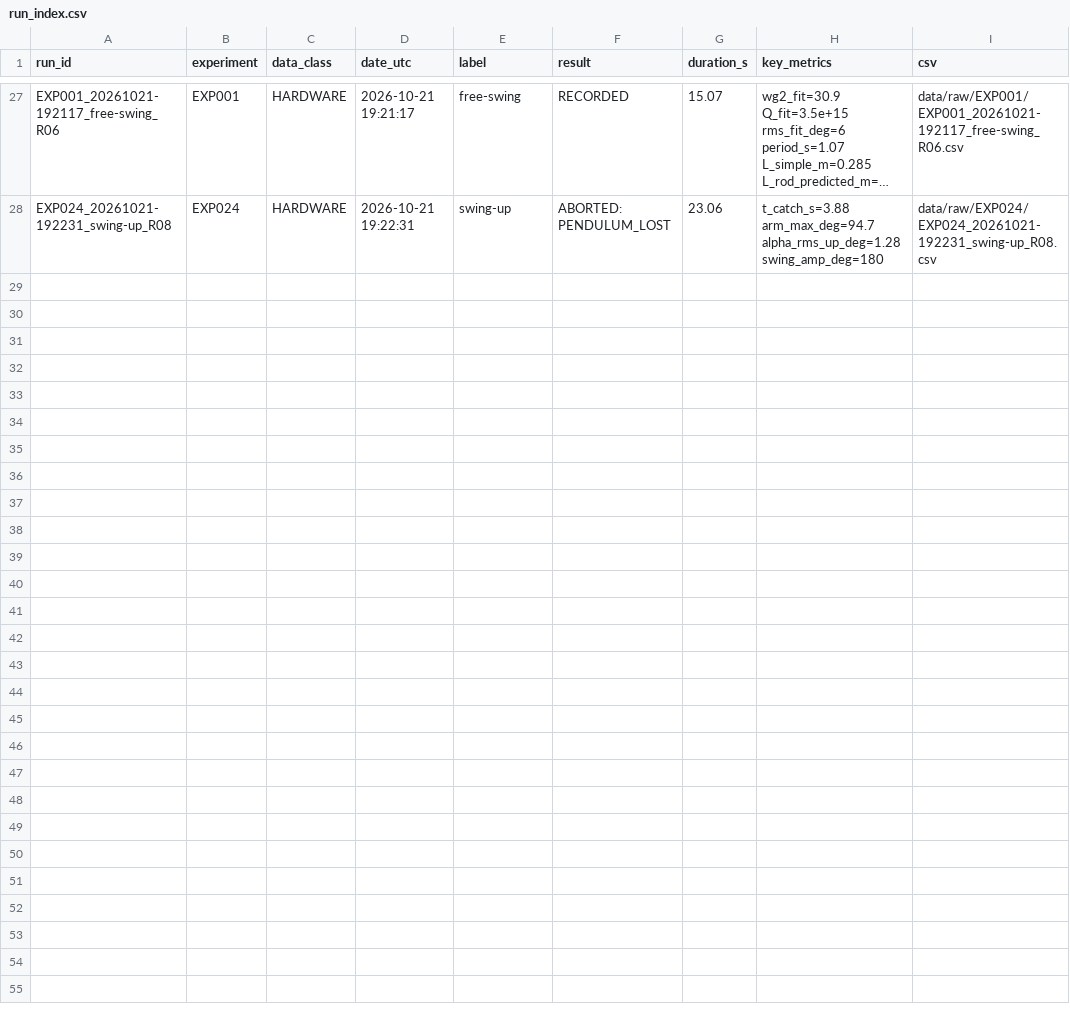
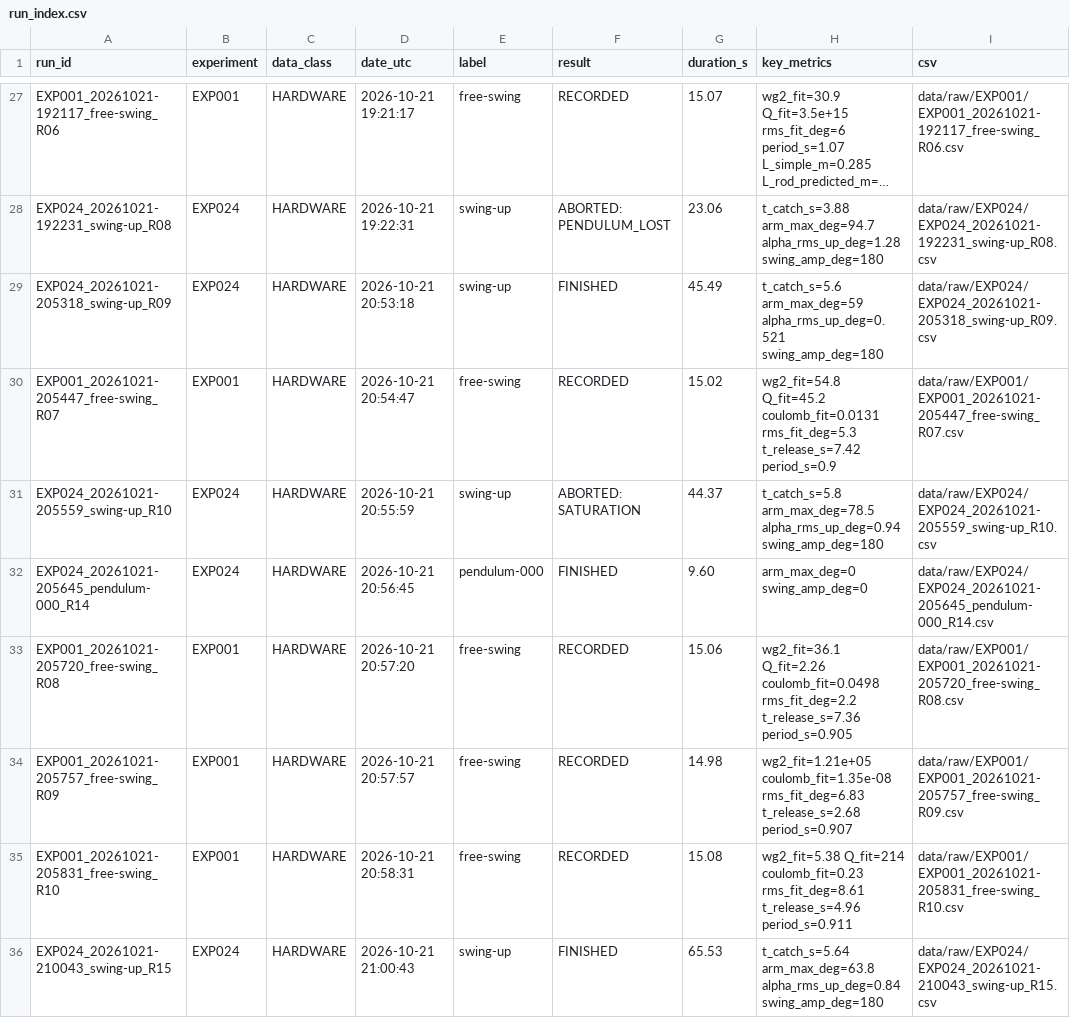
Before and after one commit to Samarth030312/enr312-rotary-inverted-pendulum, a CSV file: data/metadata/run_index.csv, drawn as a sheet; only a part is shown, gaps mark what is left out; long unchanged cells end in …; the diff names each change by its address in the sheet, - before the commit and + after, or states it on an @@ line.

Commit message:
Last rig session: wg2 48.0 +- 0.5 from six free swings, swing-up 4 of 4, push test 15 of 17; robust free-swing fit

```diff
--- a/data/metadata/run_index.csv
+++ b/data/metadata/run_index.csv
+row 29: EXP024_20261021-205318_swing-up_R09 | EXP024 | HARDWARE | 2026-10-21 20:53:18 | swing-up | FINISHED | 45.49 | t_catch_s=5.6 arm_max_deg=59 alpha_rms_up_deg=0.521 swing_amp_deg=180 | data/raw/EXP024/EXP024_20261021-205318_swing-up_R09.csv
+row 30: EXP001_20261021-205447_free-swing_R07 | EXP001 | HARDWARE | 2026-10-21 20:54:47 | free-swing | RECORDED | 15.02 | wg2_fit=54.8 Q_fit=45.2 coulomb_fit=0.0131 rms_fit_deg=5.3 t_release_s=7.42 period_s=0.9 | data/raw/EXP001/EXP001_20261021-205447_free-swing_R07.csv
+row 31: EXP024_20261021-205559_swing-up_R10 | EXP024 | HARDWARE | 2026-10-21 20:55:59 | swing-up | ABORTED: SATURATION | 44.37 | t_catch_s=5.8 arm_max_deg=78.5 alpha_rms_up_deg=0.94 swing_amp_deg=180 | data/raw/EXP024/EXP024_20261021-205559_swing-up_R10.csv
+row 32: EXP024_20261021-205645_pendulum-000_R14 | EXP024 | HARDWARE | 2026-10-21 20:56:45 | pendulum-000 | FINISHED | 9.60 | arm_max_deg=0 swing_amp_deg=0 | data/raw/EXP024/EXP024_20261021-205645_pendulum-000_R14.csv
+row 33: EXP001_20261021-205720_free-swing_R08 | EXP001 | HARDWARE | 2026-10-21 20:57:20 | free-swing | RECORDED | 15.06 | wg2_fit=36.1 Q_fit=2.26 coulomb_fit=0.0498 rms_fit_deg=2.2 t_release_s=7.36 period_s=0.905 | data/raw/EXP001/EXP001_20261021-205720_free-swing_R08.csv
+row 34: EXP001_20261021-205757_free-swing_R09 | EXP001 | HARDWARE | 2026-10-21 20:57:57 | free-swing | RECORDED | 14.98 | wg2_fit=1.21e+05 coulomb_fit=1.35e-08 rms_fit_deg=6.83 t_release_s=2.68 period_s=0.907 | data/raw/EXP001/EXP001_20261021-205757_free-swing_R09.csv
+row 35: EXP001_20261021-205831_free-swing_R10 | EXP001 | HARDWARE | 2026-10-21 20:58:31 | free-swing | RECORDED | 15.08 | wg2_fit=5.38 Q_fit=214 coulomb_fit=0.23 rms_fit_deg=8.61 t_release_s=4.96 period_s=0.911 | data/raw/EXP001/EXP001_20261021-205831_free-swing_R10.csv
+row 36: EXP024_20261021-210043_swing-up_R15 | EXP024 | HARDWARE | 2026-10-21 21:00:43 | swing-up | FINISHED | 65.53 | t_catch_s=5.64 arm_max_deg=63.8 alpha_rms_up_deg=0.84 swing_amp_deg=180 | data/raw/EXP024/EXP024_20261021-210043_swing-up_R15.csv
```
Also changed, not shown: 52 other files.
